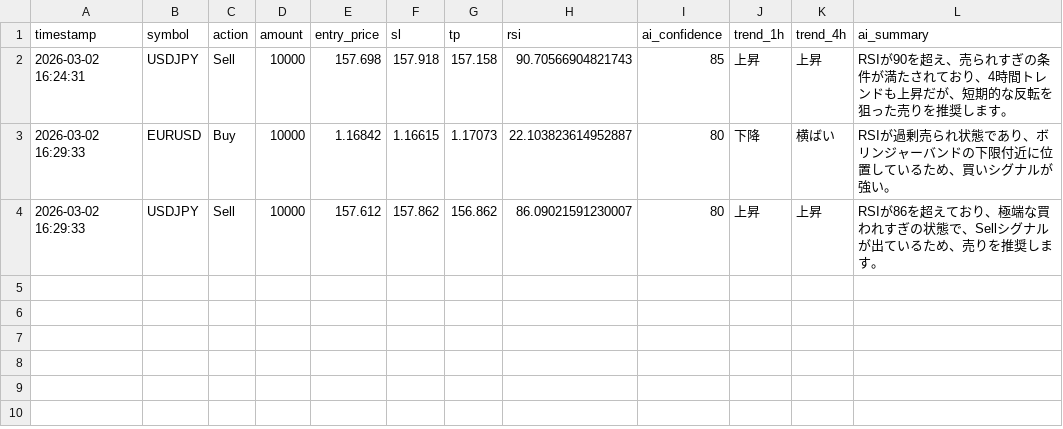
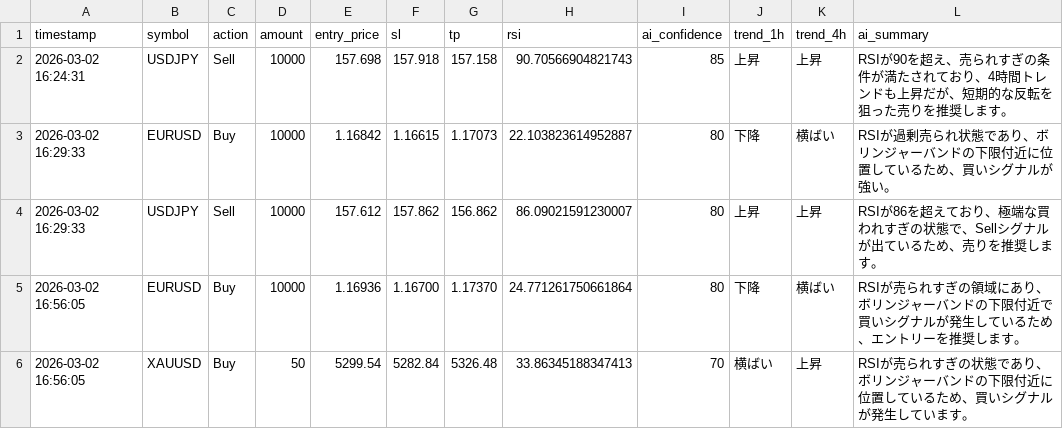
Before and after one commit to tanakahikari-pikka/ai-trading, a CSV file: logs/entries.csv, drawn as a sheet.

```diff
--- a/logs/entries.csv
+++ b/logs/entries.csv
@@ -4 +4,3 @@ timestamp,symbol,action,amount,entry_price,sl,tp,rsi,ai_confidence,trend_1h,tren
 "2026-03-02 16:29:33","USDJPY","Sell","10000","157.612","157.862","156.862","86.09021591230007","80","上昇","上昇","RSIが86を超えており、極端な買われすぎの状態で、Sellシグナルが出ているため、売りを推奨します。"
+"2026-03-02 16:56:05","EURUSD","Buy","10000","1.16936","1.16700","1.17370","24.771261750661864","80","下降","横ばい","RSIが売られすぎの領域にあり、ボリンジャーバンドの下限付近で買いシグナルが発生しているため、エントリーを推奨します。"
+"2026-03-02 16:56:05","XAUUSD","Buy","50","5299.54","5282.84","5326.48","33.86345188347413","70","横ばい","上昇","RSIが売られすぎの状態であり、ボリンジャーバンドの下限付近に位置しているため、買いシグナルが発生しています。"
```
Also changed, not shown: 1 other file.
